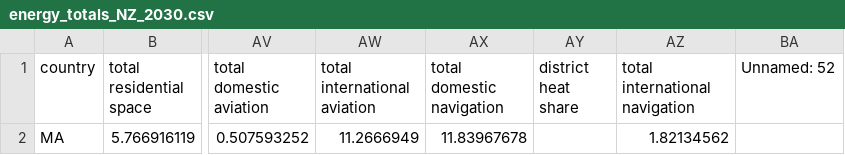
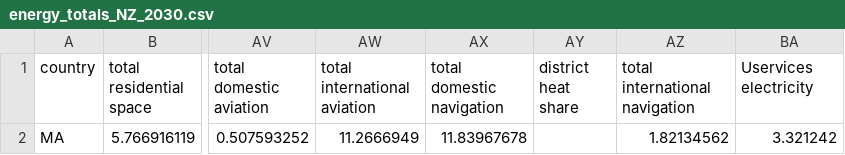
Before and after one commit to ToniGrindrod/pypsa-earth-RL, a CSV file: data/energy_totals_NZ_2030.csv, drawn as a sheet; only a part is shown, gaps mark what is left out; the diff names each change by its address in the sheet, - before the commit and + after, or states it on an @@ line.

```diff
--- a/data/energy_totals_NZ_2030.csv
+++ b/data/energy_totals_NZ_2030.csv
-BA1: Unnamed: 52
+BA1: Uservices electricity
-BA2 (Uservices electricity): (empty)
+BA2 (Uservices electricity): 3.321242
```
Also changed, not shown: data/energy_totals_DF_2030.csv.
